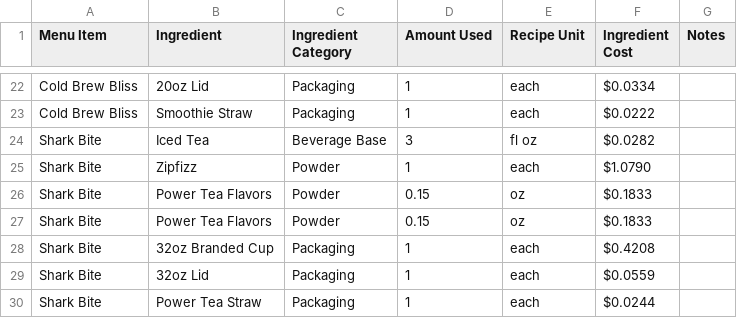
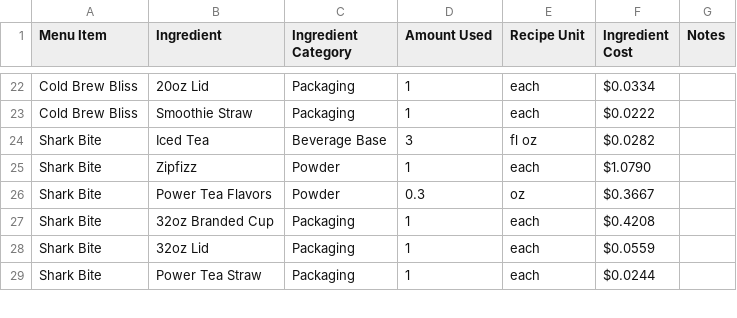
Before and after one commit to hudsonxm/boat-house-margin-dashboard, a CSV file: data/recipe_sheet.csv, drawn as a sheet; only a part is shown, gaps mark what is left out.

```diff
--- a/data/recipe_sheet.csv
+++ b/data/recipe_sheet.csv
@@ -25,4 +25,3 @@ Shark Bite,Iced Tea,Beverage Base,3,fl oz,$0.0282,
 Shark Bite,Zipfizz,Powder,1,each,$1.0790,
-Shark Bite,Power Tea Flavors,Powder,0.15,oz,$0.1833,
-Shark Bite,Power Tea Flavors,Powder,0.15,oz,$0.1833,
+Shark Bite,Power Tea Flavors,Powder,0.3,oz,$0.3667,
 Shark Bite,32oz Branded Cup,Packaging,1,each,$0.4208,
```
Also changed, not shown: data/ingredient_database.csv, data/menu_items.csv, 4 other files.
